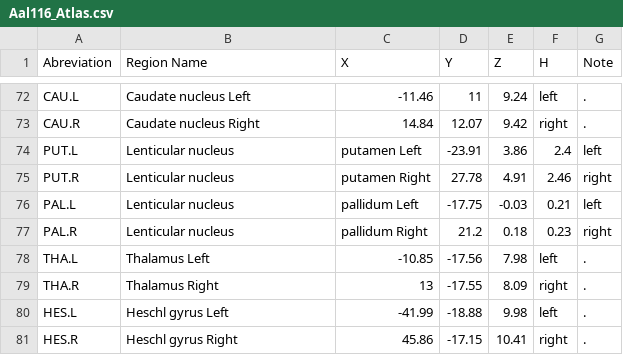
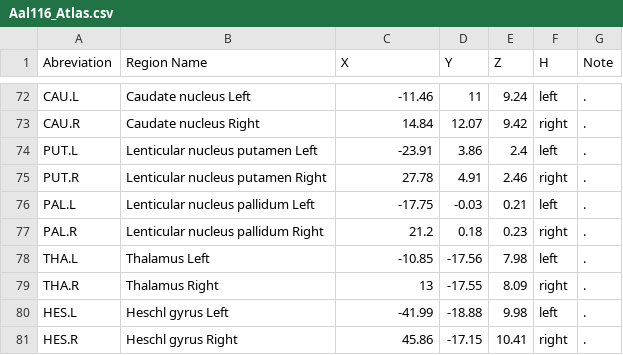
Before and after one commit to cvpia-uofm/BrainO, a CSV file: Assets/Resources/Aal116_Atlas.csv, drawn as a sheet; only a part is shown, gaps mark what is left out; the diff covers the shown part only.

Commit message:
Added different Atlas

```diff
--- a/Assets/Resources/Aal116_Atlas.csv
+++ b/Assets/Resources/Aal116_Atlas.csv
@@ -73,6 +73,6 @@ CAU.L ,Caudate nucleus Left,-11.46,11,9.24,left,.
 CAU.R ,Caudate nucleus Right,14.84,12.07,9.42,right,.
-PUT.L ,Lenticular nucleus, putamen Left,-23.91,3.86,2.4,left
-PUT.R ,Lenticular nucleus, putamen Right,27.78,4.91,2.46,right
-PAL.L ,Lenticular nucleus, pallidum Left,-17.75,-0.03,0.21,left
-PAL.R ,Lenticular nucleus, pallidum Right,21.2,0.18,0.23,right
+PUT.L ,Lenticular nucleus putamen Left,-23.91,3.86,2.4,left,.
+PUT.R ,Lenticular nucleus putamen Right,27.78,4.91,2.46,right,.
+PAL.L ,Lenticular nucleus pallidum Left,-17.75,-0.03,0.21,left,.
+PAL.R ,Lenticular nucleus pallidum Right,21.2,0.18,0.23,right,.
 THA.L ,Thalamus Left,-10.85,-17.56,7.98,left,.
```
Also changed, not shown: 12 edited cells elsewhere in this file, Assets/Resources/Aal90_Atlas.csv, 4 other files.
